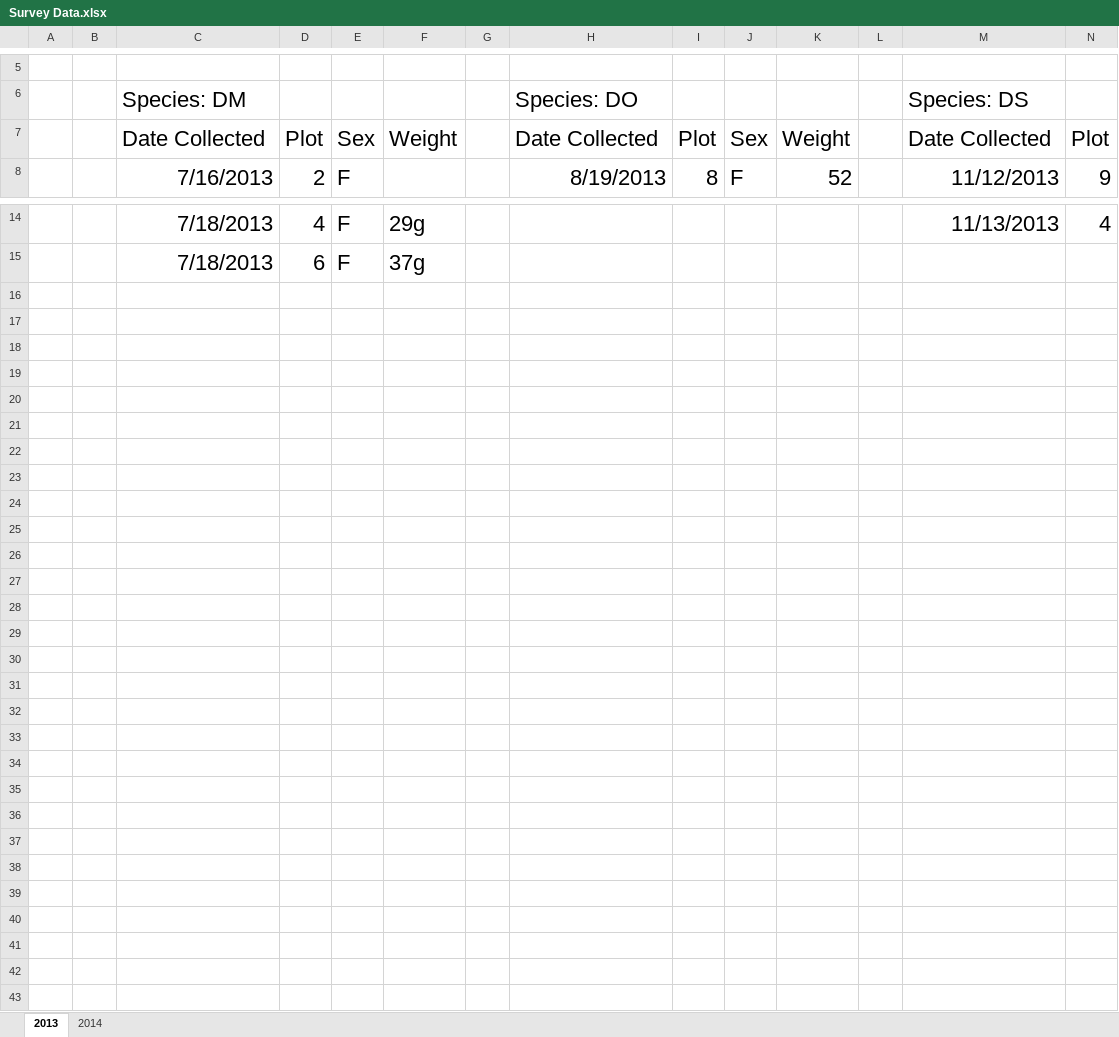
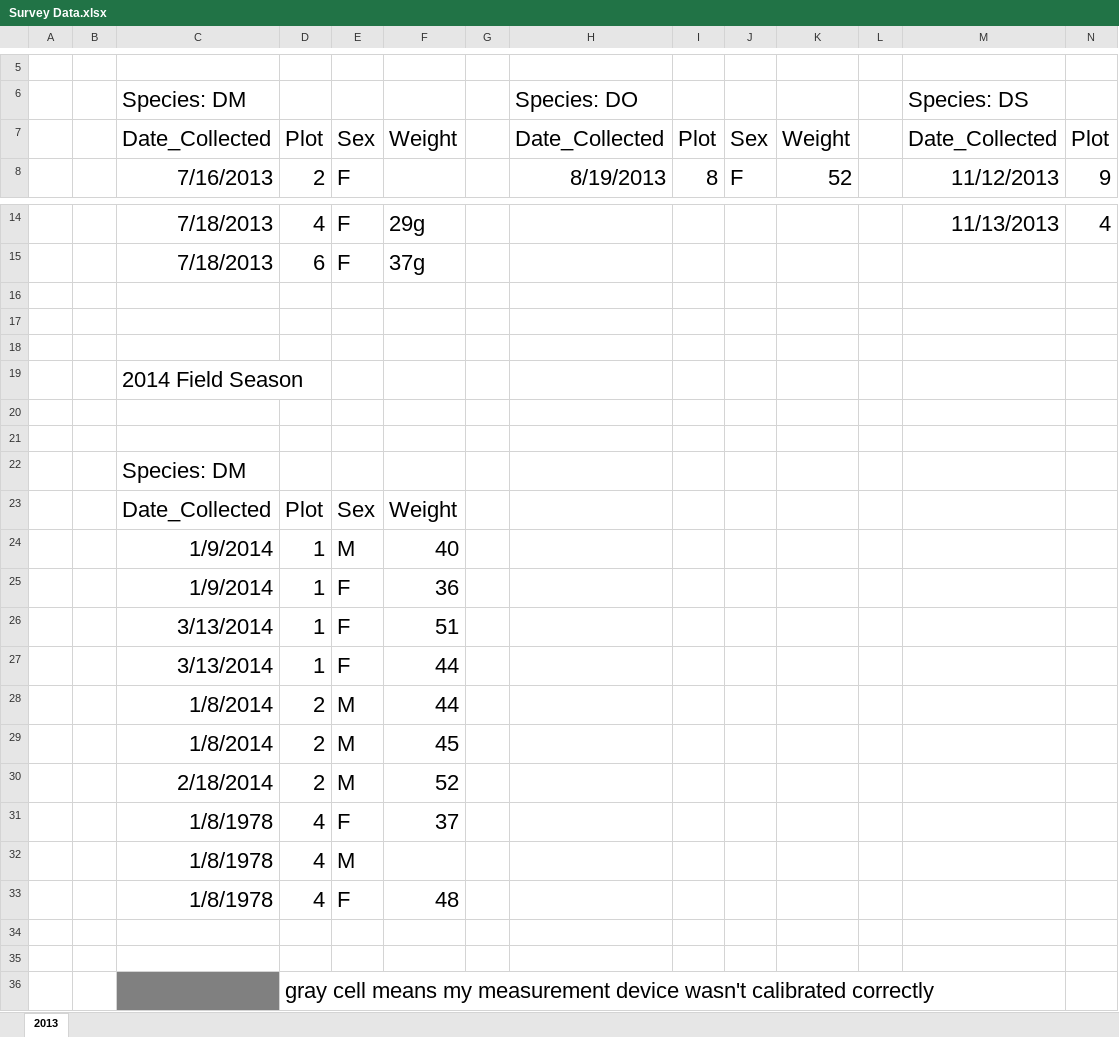
Before and after one commit to megan-git/tfcb-homework01, an Excel workbook: data/Survey Data.xlsx, sheet 2013, drawn as a sheet; only a part is shown, gaps mark what is left out; values as stored, in another font and other column widths than the file's, no borders; rows hold the shown columns only; the diff names each change by its address in the sheet, - before the commit and + after, or states it on an @@ line.

```diff
--- a/data/Survey Data.xlsx (sheet 2013)
+++ b/data/Survey Data.xlsx (sheet 2013)
-sheet tab: 2014
-C7 (Species: DM): Date Collected
+C7 (Species: DM): Date_Collected
-H7 (Species: DO): Date Collected
+H7 (Species: DO): Date_Collected
-M7 (Species: DS): Date Collected
+M7 (Species: DS): Date_Collected
+row 16: (empty)
+row 17: (empty)
+row 18: (empty)
+row 19:  |  | 2014 Field Season
+row 20: (empty)
+row 21: (empty)
+row 22:  |  | Species: DM
+row 23:  |  | Date_Collected | Plot | Sex | Weight
+row 24:  |  | 1/9/2014 | 1 | M | 40
+row 25:  |  | 1/9/2014 | 1 | F | 36
+row 26:  |  | 3/13/2014 | 1 | F | 51
+row 27:  |  | 3/13/2014 | 1 | F | 44
+row 28:  |  | 1/8/2014 | 2 | M | 44
+row 29:  |  | 1/8/2014 | 2 | M | 45
+row 30:  |  | 2/18/2014 | 2 | M | 52
+row 31:  |  | 1/8/1978 | 4 | F | 37
+row 32:  |  | 1/8/1978 | 4 | M
+row 33:  |  | 1/8/1978 | 4 | F | 48
+row 34: (empty)
+row 35: (empty)
+row 36:  |  |  | gray cell means my measurement device wasn't calibrated correctly
```
Also changed, not shown: 3 other files.
